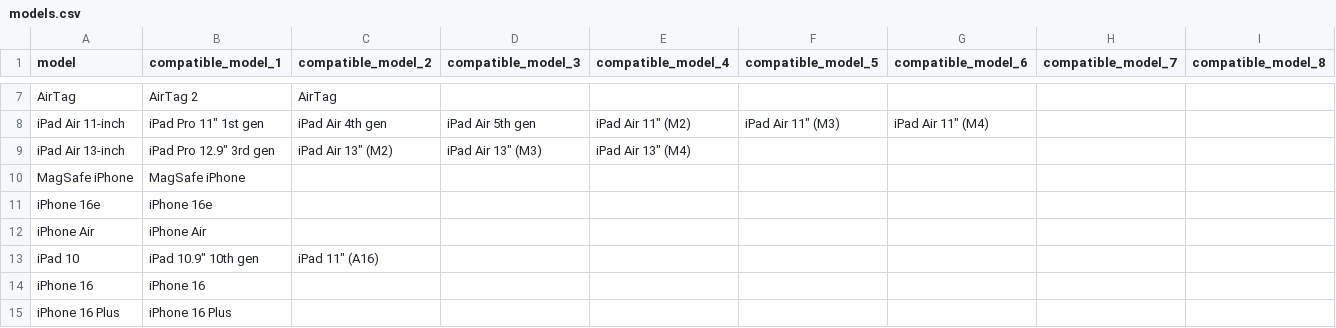
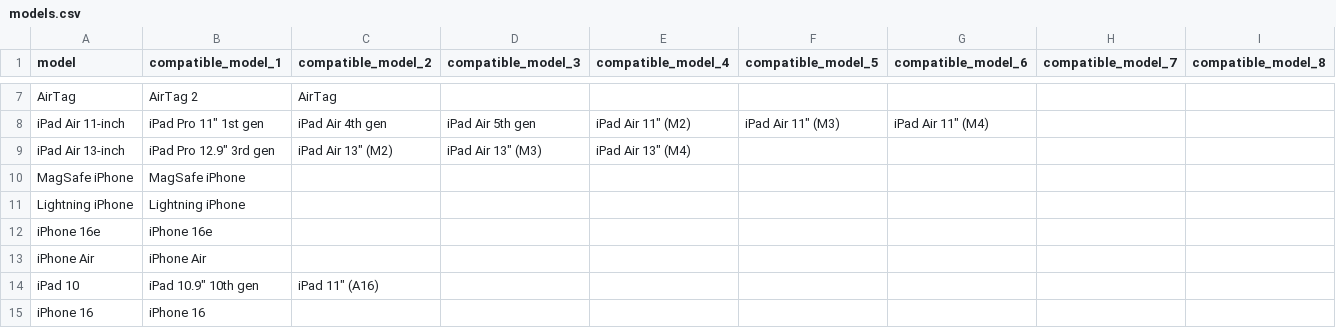
Before and after one commit to JonathanSeriesX/everycase, a CSV file: database/models.csv, drawn as a sheet; only a part is shown, gaps mark what is left out; the shorter side is filled out with more unchanged rows; the diff names each change by its address in the sheet, - before the commit and + after, or states it on an @@ line.

```diff
--- a/database/models.csv
+++ b/database/models.csv
+row 11: Lightning iPhone | Lightning iPhone
```
Also changed, not shown: database/database.csv, database/devices.csv, 11 other files.
